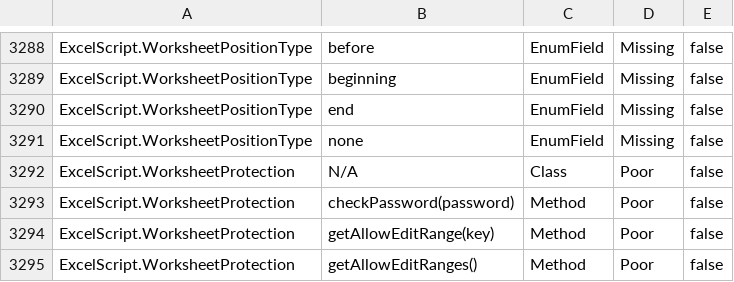
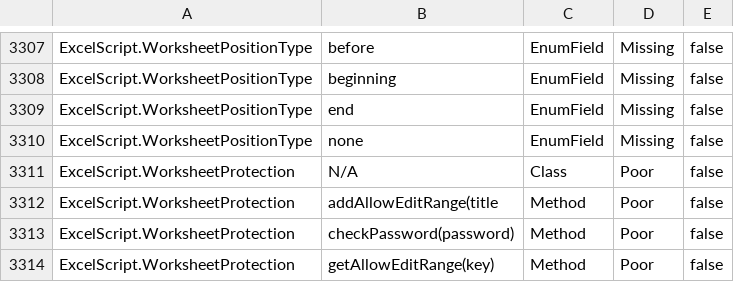
Before and after one commit to OfficeDev/office-scripts-docs-reference, a CSV file: generate-docs/tools/API Coverage Report.csv, drawn as a sheet; only a part is shown, gaps mark what is left out; the shorter side is filled out with more unchanged rows; the diff covers the shown part only; the diff names each change by its address in the sheet, - before the commit and + after, or states it on an @@ line.

Commit message:
Adding patched methods

```diff
--- a/generate-docs/tools/API Coverage Report.csv
+++ b/generate-docs/tools/API Coverage Report.csv
+row 3312: ExcelScript.WorksheetProtection | addAllowEditRange(title | Method | Poor | false
```
Also changed, not shown: 19 added rows elsewhere in this file, 10 other files.
